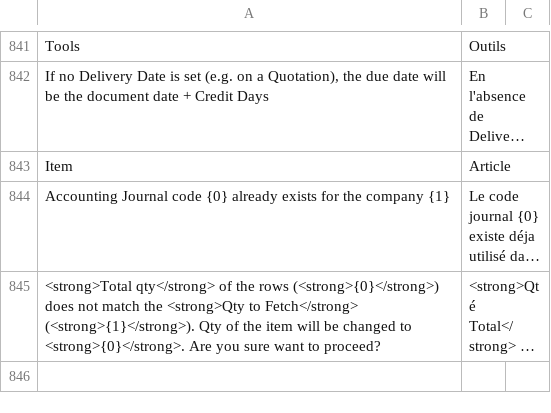
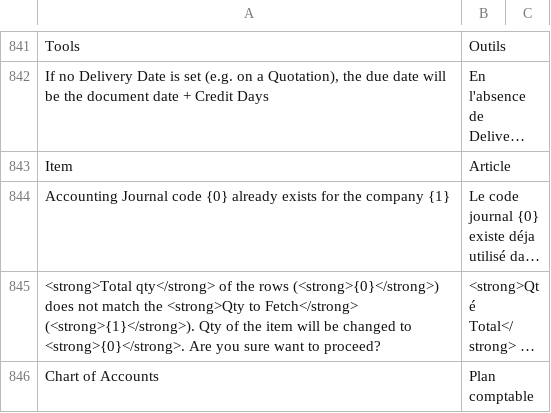
Before and after one commit to scopen-coop/erpnext_france, a CSV file: erpnext_france/translations/fr.csv, drawn as a sheet; only a part is shown, gaps mark what is left out; long unchanged cells end in …; the diff names each change by its address in the sheet, - before the commit and + after, or states it on an @@ line.

```diff
--- a/erpnext_france/translations/fr.csv
+++ b/erpnext_france/translations/fr.csv
+row 846: Chart of Accounts | Plan comptable
```
Also changed, not shown: 3 other files.
